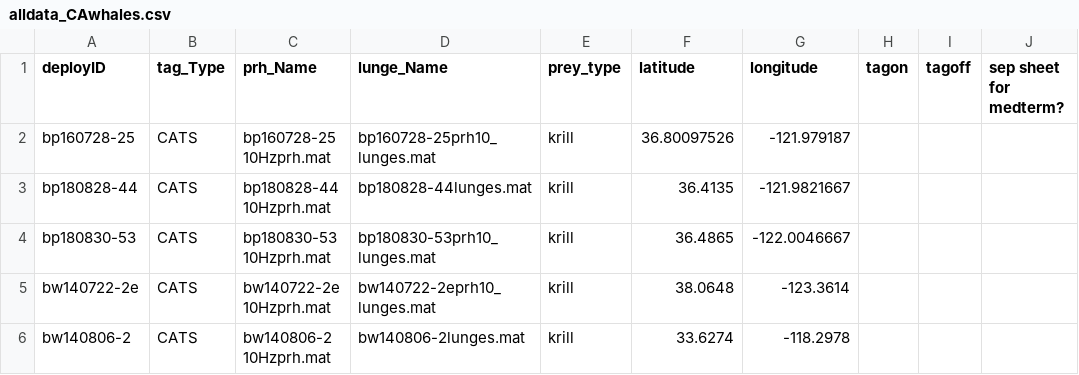
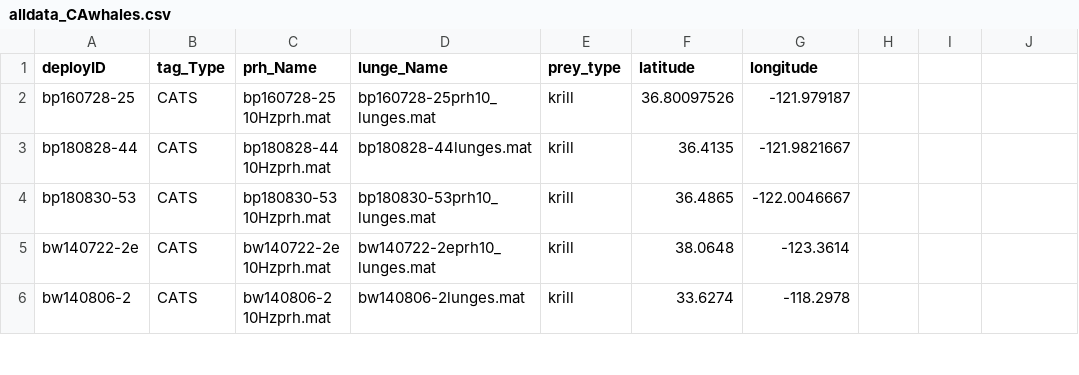
Before and after one commit to FlukeAndFeather/plastiwhale, a CSV file: data/raw/alldata_CAwhales.csv, drawn as a sheet; only a part is shown; the diff names each change by its address in the sheet, - before the commit and + after, or states it on an @@ line.

```diff
--- a/data/raw/alldata_CAwhales.csv
+++ b/data/raw/alldata_CAwhales.csv
-H1: tagon
+H1: (empty)
-I1: tagoff
+I1: (empty)
-J1: sep sheet for medterm?
+J1: (empty)
```
Also changed, not shown: 2 other files.
